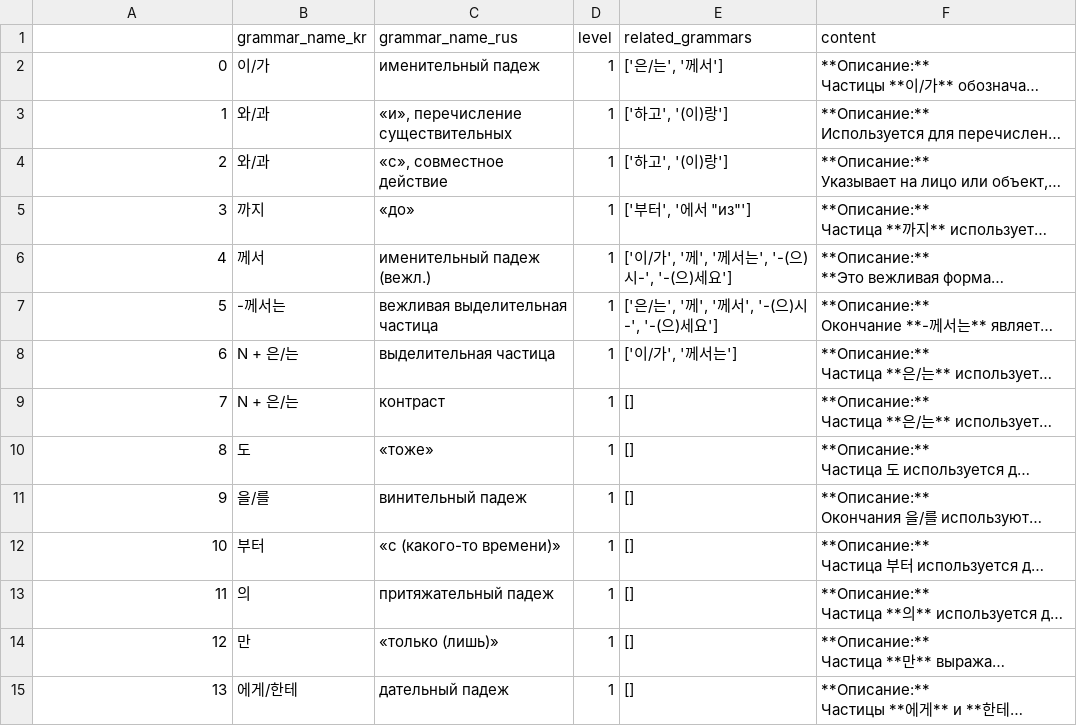
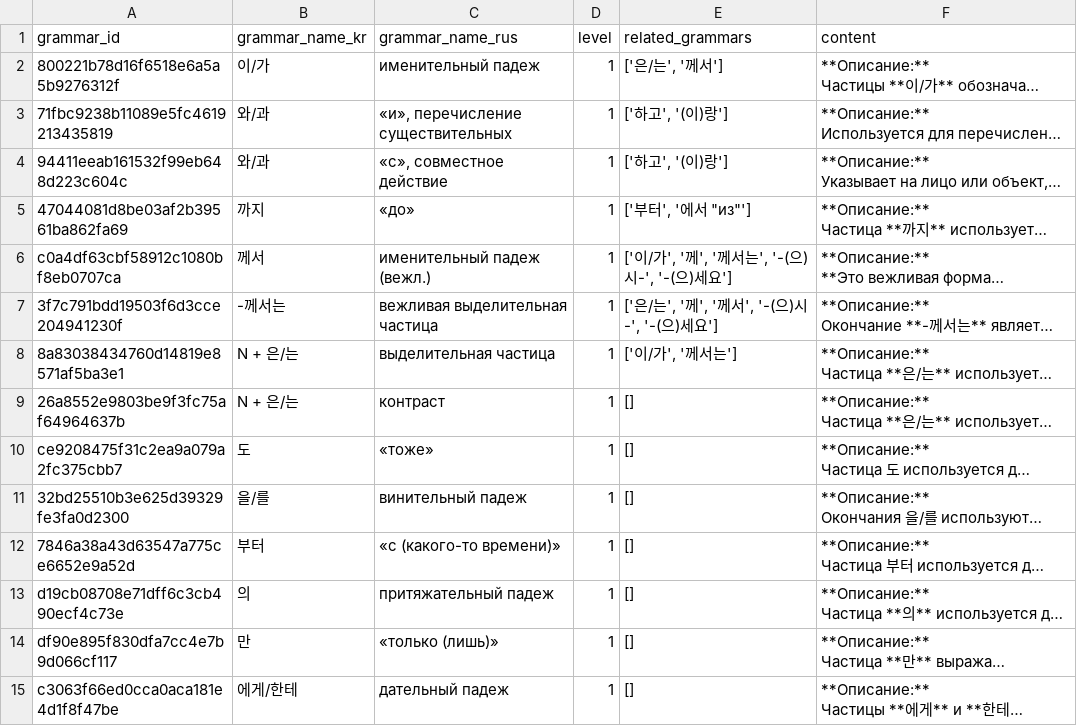
Before and after one commit to ksairos/korean_learning_chatbot, a CSV file: data/grammar-level-1/v2/grammar_list_clean_word2md.csv (was data/grammar-level-1/grammar_list_clean_word2md.csv), drawn as a sheet; only a part is shown; long unchanged cells end in …; the diff covers the shown part only; the diff names each change by its address in the sheet, - before the commit and + after, or states it on an @@ line.

Commit message:
cleaned up the data and notebooks folders, completed data cleaning for v2 version

```diff
--- a/data/grammar-level-1/grammar_list_clean_word2md.csv
+++ b/data/grammar-level-1/v2/grammar_list_clean_word2md.csv
-A1: (empty)
+A1: grammar_id
-A2 (grammar_id): 0
+A2 (grammar_id): 800221b78d16f6518e6a5a5b9276312f
-A3 (grammar_id): 1
+A3 (grammar_id): 71fbc9238b11089e5fc4619213435819
-A4 (grammar_id): 2
+A4 (grammar_id): 94411eeab161532f99eb648d223c604c
-A5 (grammar_id): 3
+A5 (grammar_id): 47044081d8be03af2b39561ba862fa69
-A6 (grammar_id): 4
+A6 (grammar_id): c0a4df63cbf58912c1080bf8eb0707ca
-A7 (grammar_id): 5
+A7 (grammar_id): 3f7c791bdd19503f6d3cce204941230f
-A8 (grammar_id): 6
+A8 (grammar_id): 8a83038434760d14819e8571af5ba3e1
-A9 (grammar_id): 7
+A9 (grammar_id): 26a8552e9803be9f3fc75af64964637b
-A10 (grammar_id): 8
+A10 (grammar_id): ce9208475f31c2ea9a079a2fc375cbb7
-A11 (grammar_id): 9
+A11 (grammar_id): 32bd25510b3e625d39329fe3fa0d2300
-A12 (grammar_id): 10
+A12 (grammar_id): 7846a38a43d63547a775ce6652e9a52d
-A13 (grammar_id): 11
+A13 (grammar_id): d19cb08708e71dff6c3cb490ecf4c73e
-A14 (grammar_id): 12
+A14 (grammar_id): df90e895f830dfa7cc4e7b9d066cf117
-A15 (grammar_id): 13
+A15 (grammar_id): c3063f66ed0cca0aca181e4d1f8f47be
```
Also changed, not shown: 60 edited cells elsewhere in this file, 19 other files.
